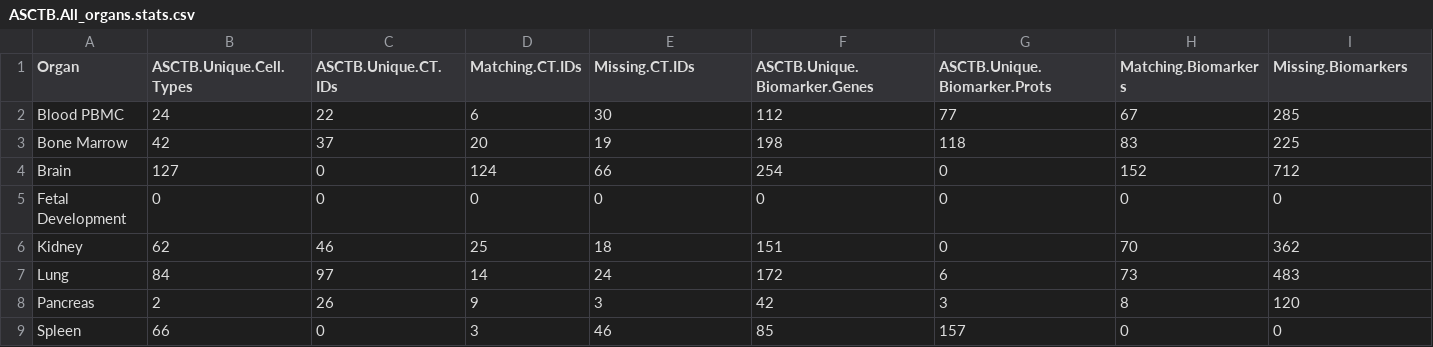
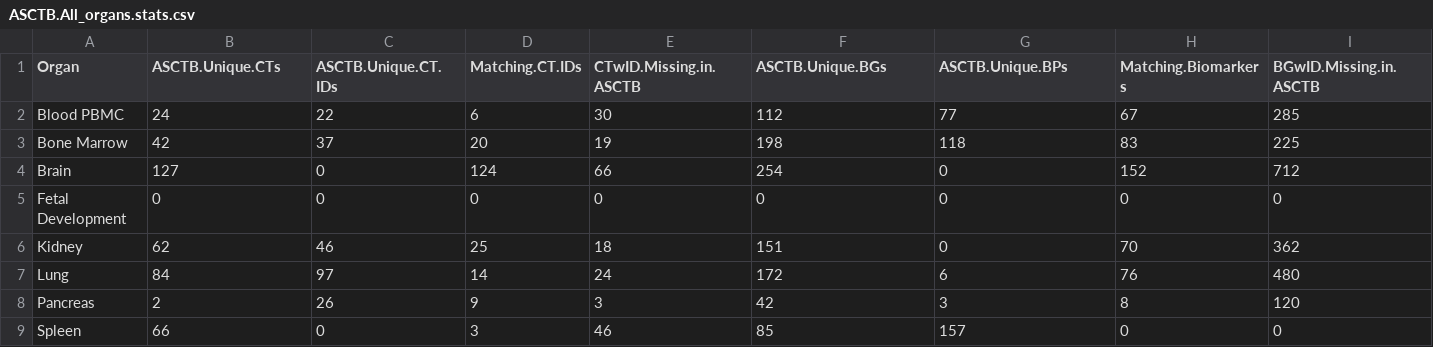
Before and after one commit to hubmapconsortium/asctb-azimuth-data-comparison, a CSV file: data/summary_tables/ASCTB.All_organs.stats.csv, drawn as a sheet.

Commit message:
Updated for #13 enhancement: Report column names and update-logc for comparison using HGNC-ID

```diff
--- a/data/summary_tables/ASCTB.All_organs.stats.csv
+++ b/data/summary_tables/ASCTB.All_organs.stats.csv
@@ -1,2 +1,2 @@
-"Organ","ASCTB.Unique.Cell.Types","ASCTB.Unique.CT.IDs","Matching.CT.IDs","Missing.CT.IDs","ASCTB.Unique.Biomarker.Genes","ASCTB.Unique.Biomarker.Prots","Matching.Biomarkers","Missing.Biomarkers"
+"Organ","ASCTB.Unique.CTs","ASCTB.Unique.CT.IDs","Matching.CT.IDs","CTwID.Missing.in.ASCTB","ASCTB.Unique.BGs","ASCTB.Unique.BPs","Matching.Biomarkers","BGwID.Missing.in.ASCTB"
 "Blood PBMC","24","22","6","30","112","77","67","285"
@@ -6,3 +6,3 @@
 "Kidney","62","46","25","18","151","0","70","362"
-"Lung","84","97","14","24","172","6","73","483"
+"Lung","84","97","14","24","172","6","76","480"
 "Pancreas","2","26","9","3","42","3","8","120"
```
Also changed, not shown: data/summary_tables/Azimuth.All_organs.stats.csv, 4 other files.
